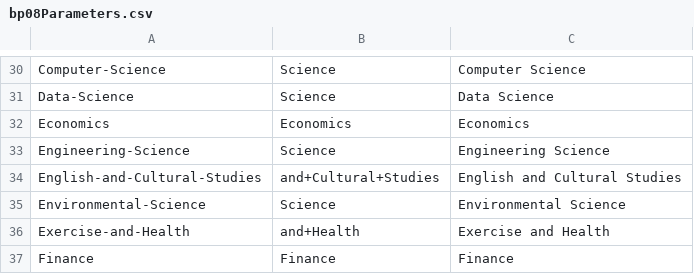
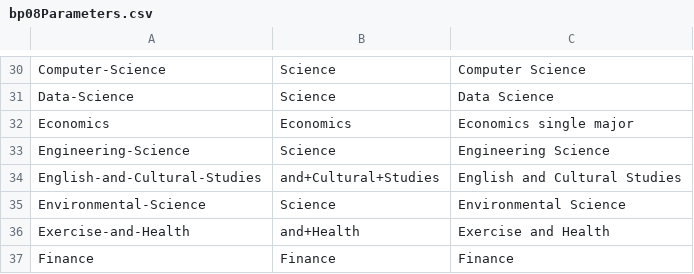
Before and after one commit to ThashinNaidoo/UWA-Future-Students, a CSV file: Parameters/bp08Parameters.csv, drawn as a sheet; only a part is shown, gaps mark what is left out.

Commit message:
Correction to title validation

```diff
--- a/Parameters/bp08Parameters.csv
+++ b/Parameters/bp08Parameters.csv
@@ -31,3 +31,3 @@ Computer-Science,Science,Computer Science
 Data-Science,Science,Data Science
-Economics,Economics,Economics
+Economics,Economics,Economics single major
 Engineering-Science,Science,Engineering Science
```
